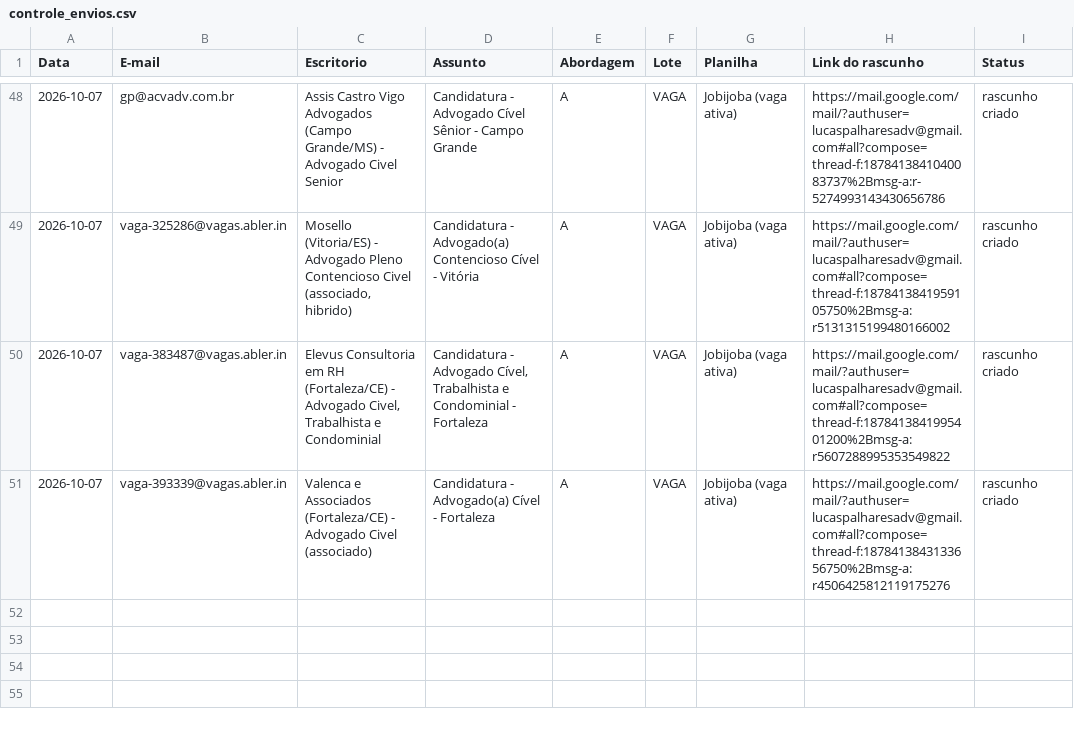
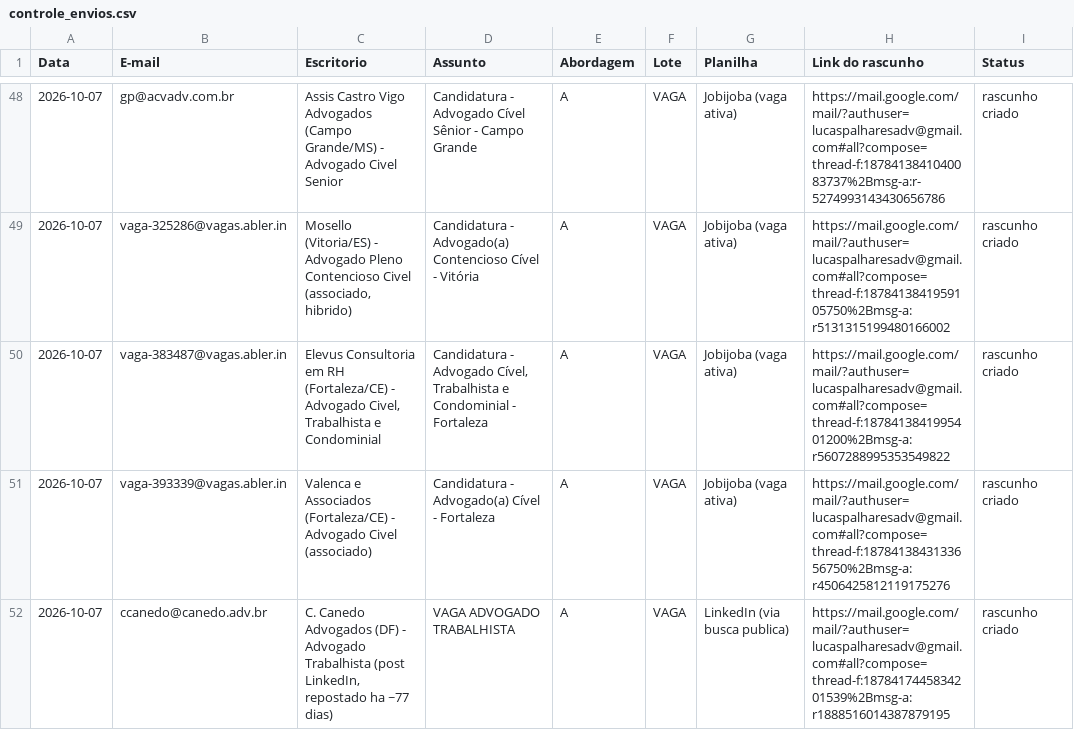
Before and after one commit to lucaspalharesadv-lgtm/meu-projeto, a CSV file: prospeccao_juridica/rotina/controle_envios.csv, drawn as a sheet; only a part is shown, gaps mark what is left out; the diff names each change by its address in the sheet, - before the commit and + after, or states it on an @@ line.

```diff
--- a/prospeccao_juridica/rotina/controle_envios.csv
+++ b/prospeccao_juridica/rotina/controle_envios.csv
+row 52: 2026-10-07 | ccanedo@canedo.adv.br | C. Canedo Advogados (DF) - Advogado Trabalhista (post LinkedIn, repostado ha ~77 dias) | VAGA ADVOGADO TRABALHISTA | A | VAGA | LinkedIn (via busca publica) | https://mail.google.com/mail/?authuser=lucaspalharesadv@gmail.com#all?compose=thread-f:1878417445834201539%2Bmsg-a:r1888516014387879195 | rascunho criado
```
